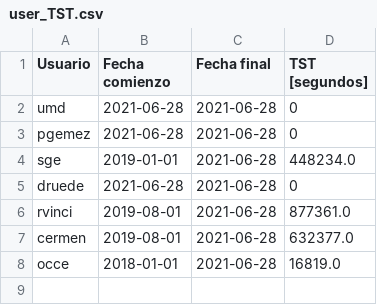
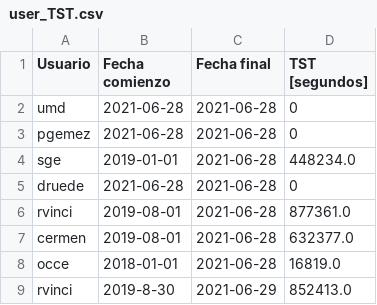
Before and after one commit to agustinprieto50/final_ayg, a CSV file: user_TST.csv, drawn as a sheet; the diff names each change by its address in the sheet, - before the commit and + after, or states it on an @@ line.

```diff
--- a/user_TST.csv
+++ b/user_TST.csv
+row 9: rvinci | 2019-8-30 | 2021-06-29 | 852413.0
```
Also changed, not shown: 4 other files.
